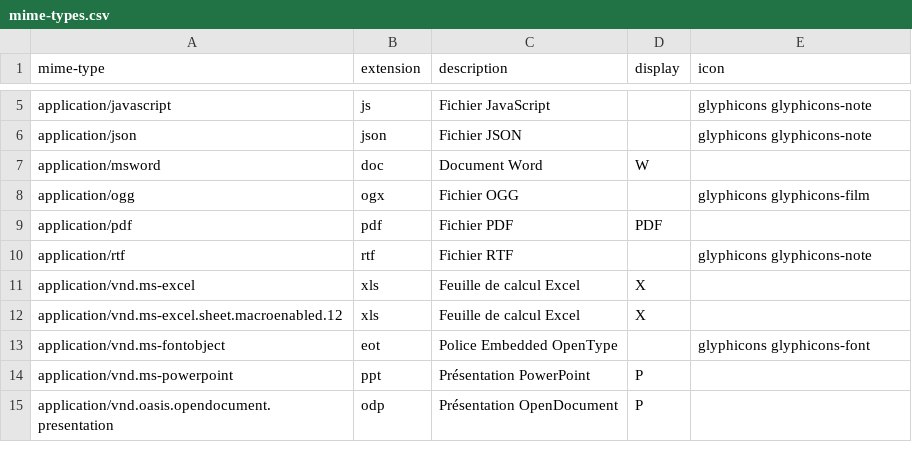
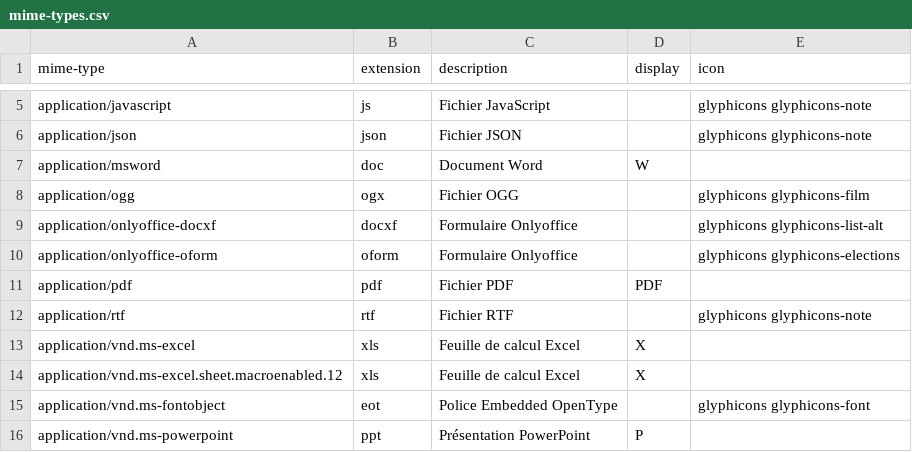
Before and after one commit to osivia/foad-portal, a CSV file: foad-taglib/src/main/resources/mime-types.csv, drawn as a sheet; only a part is shown, gaps mark what is left out; the shorter side is filled out with more unchanged rows; the diff names each change by its address in the sheet, - before the commit and + after, or states it on an @@ line.

Commit message:
Onlyoffice forms

```diff
--- a/foad-taglib/src/main/resources/mime-types.csv
+++ b/foad-taglib/src/main/resources/mime-types.csv
+row 9: application/onlyoffice-docxf | docxf | Formulaire Onlyoffice |  | glyphicons glyphicons-list-alt
+row 10: application/onlyoffice-oform | oform | Formulaire Onlyoffice |  | glyphicons glyphicons-elections
```
Also changed, not shown: 7 other files.
